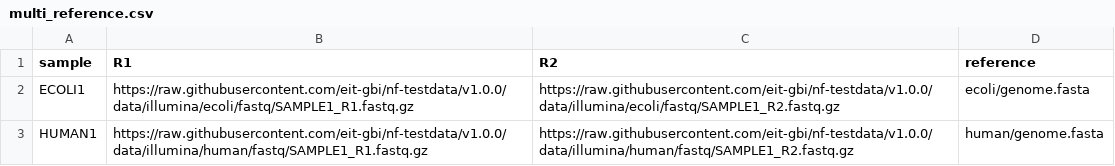
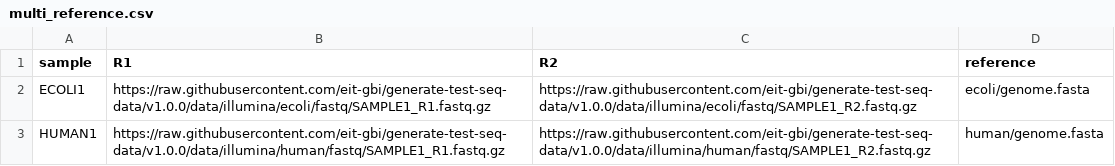
Before and after one commit to EIT-GBI/generate-test-seq-data, a CSV file: data/samplesheets/illumina/multi_reference.csv, drawn as a sheet.

```diff
--- a/data/samplesheets/illumina/multi_reference.csv
+++ b/data/samplesheets/illumina/multi_reference.csv
@@ -1,3 +1,3 @@
 sample,R1,R2,reference
-ECOLI1,https://raw.githubusercontent.com/eit-gbi/nf-testdata/v1.0.0/data/illumina/ecoli/fastq/SAMPLE1_R1.fastq.gz,https://raw.githubusercontent.com/eit-gbi/nf-testdata/v1.0.0/data/illumina/ecoli/fastq/SAMPLE1_R2.fastq.gz,ecoli/genome.fasta
-HUMAN1,https://raw.githubusercontent.com/eit-gbi/nf-testdata/v1.0.0/data/illumina/human/fastq/SAMPLE1_R1.fastq.gz,https://raw.githubusercontent.com/eit-gbi/nf-testdata/v1.0.0/data/illumina/human/fastq/SAMPLE1_R2.fastq.gz,human/genome.fasta
+ECOLI1,https://raw.githubusercontent.com/eit-gbi/generate-test-seq-data/v1.0.0/data/illumina/ecoli/fastq/SAMPLE1_R1.fastq.gz,https://raw.githubusercontent.com/eit-gbi/generate-test-seq-data/v1.0.0/data/illumina/ecoli/fastq/SAMPLE1_R2.fastq.gz,ecoli/genome.fasta
+HUMAN1,https://raw.githubusercontent.com/eit-gbi/generate-test-seq-data/v1.0.0/data/illumina/human/fastq/SAMPLE1_R1.fastq.gz,https://raw.githubusercontent.com/eit-gbi/generate-test-seq-data/v1.0.0/data/illumina/human/fastq/SAMPLE1_R2.fastq.gz,human/genome.fasta
```
Also changed, not shown: data/samplesheets/illumina/bare_reference.csv, data/samplesheets/illumina/malformed.csv, 47 other files.
